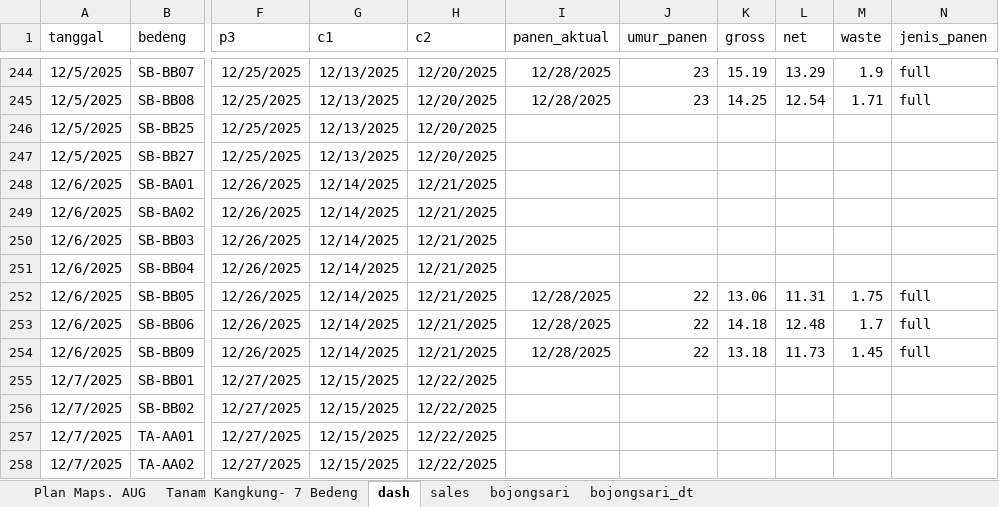
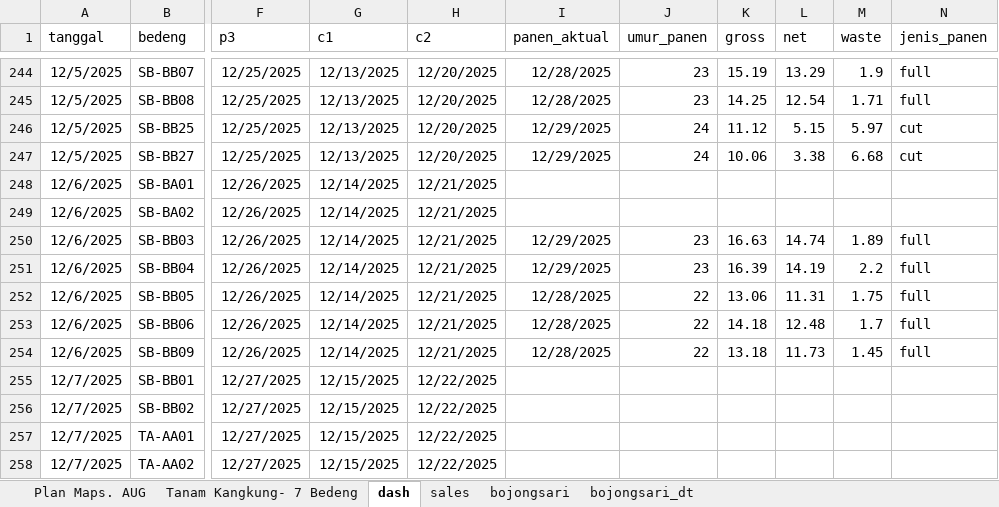
Before and after one commit to good2eddie/LF-dash, an Excel workbook: Plan_Kangkung_Daily.xlsx, sheet dash, drawn as a sheet; only a part is shown, gaps mark what is left out; values as stored, in another font and other column widths than the file's, no borders; conditional formats not drawn; the diff covers the shown part only; the diff names each change by its address in the sheet, - before the commit and + after, or states it on an @@ line.

```diff
--- a/Plan_Kangkung_Daily.xlsx (sheet dash)
+++ b/Plan_Kangkung_Daily.xlsx (sheet dash)
-I246:I247 (panen_aktual): (empty)
+I246:I247 (panen_aktual): 12/29/2025
-J246:J247 (umur_panen): (empty)
+J246:J247 (umur_panen): 24
-K246 (gross): (empty)
+K246 (gross): 11.12
-L246 (net): (empty)
+L246 (net): 5.15
-M246 (waste): (empty)
+M246 (waste): 5.97
-N246:N247 (jenis_panen): (empty)
+N246:N247 (jenis_panen): cut
-K247 (gross): (empty)
+K247 (gross): 10.06
-L247 (net): (empty)
+L247 (net): 3.38
-M247 (waste): (empty)
+M247 (waste): 6.68
-I250:I251 (panen_aktual): (empty)
+I250:I251 (panen_aktual): 12/29/2025
-J250:J251 (umur_panen): (empty)
+J250:J251 (umur_panen): 23
-K250 (gross): (empty)
+K250 (gross): 16.63
-L250 (net): (empty)
+L250 (net): 14.74
-M250 (waste): (empty)
+M250 (waste): 1.89
-N250:N251 (jenis_panen): (empty)
+N250:N251 (jenis_panen): full
-K251 (gross): (empty)
+K251 (gross): 16.39
-L251 (net): (empty)
+L251 (net): 14.19
-M251 (waste): (empty)
+M251 (waste): 2.2
```
Also changed, not shown: 7 added rows and 30 edited cells elsewhere in this sheet, sheet Plan Maps. AUG.
